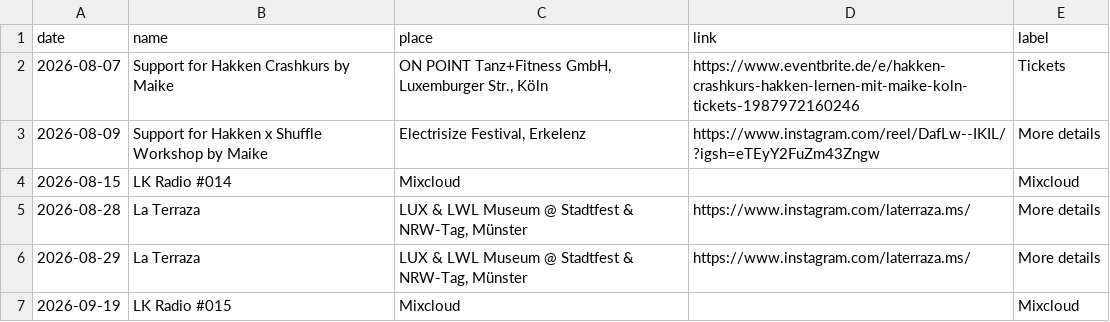
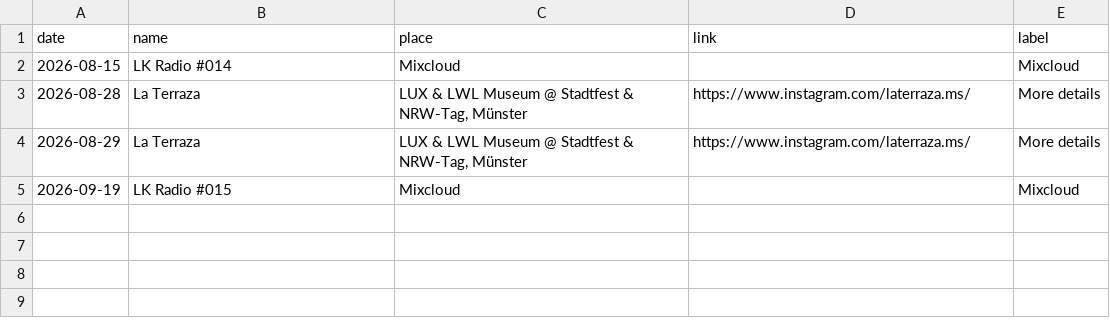
Before and after one commit to lakrass/leonkrass.de, a CSV file: dates.csv, drawn as a sheet.

Commit message:
removed old dates

```diff
--- a/dates.csv
+++ b/dates.csv
@@ -1,4 +1,2 @@
 date,name,place,link,label
-2026-08-07,"Support for Hakken Crashkurs by Maike","ON POINT Tanz+Fitness GmbH, Luxemburger Str., Köln",https://www.eventbrite.de/e/hakken-crashkurs-hakken-lernen-mit-maike-koln-tickets-1987972160246,Tickets
-2026-08-09,"Support for Hakken x Shuffle Workshop by Maike","Electrisize Festival, Erkelenz",https://www.instagram.com/reel/DafLw--IKIL/?igsh=eTEyY2FuZm43Zngw,More details
 2026-08-15,"LK Radio #014","Mixcloud",,Mixcloud
```
